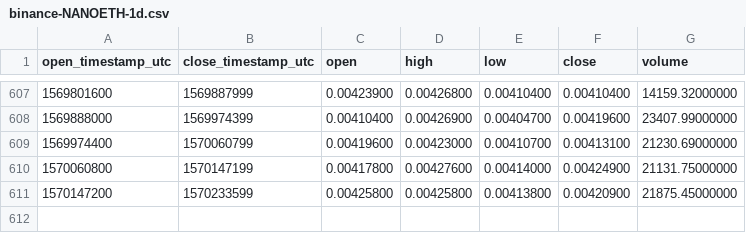
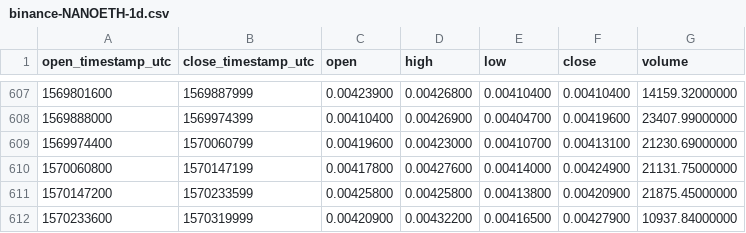
Before and after one commit to cryptobigbro/binance-NANOETH, a CSV file: binance-NANOETH-1d.csv, drawn as a sheet; only a part is shown, gaps mark what is left out.

Commit message:
Update OHLCV data.

```diff
--- a/binance-NANOETH-1d.csv
+++ b/binance-NANOETH-1d.csv
@@ -611 +611,2 @@ open_timestamp_utc,close_timestamp_utc,open,high,low,close,volume
 1570147200,1570233599,0.00425800,0.00425800,0.00413800,0.00420900,21875.45000000
+1570233600,1570319999,0.00420900,0.00432200,0.00416500,0.00427900,10937.84000000
```
Also changed, not shown: 1 other file.
